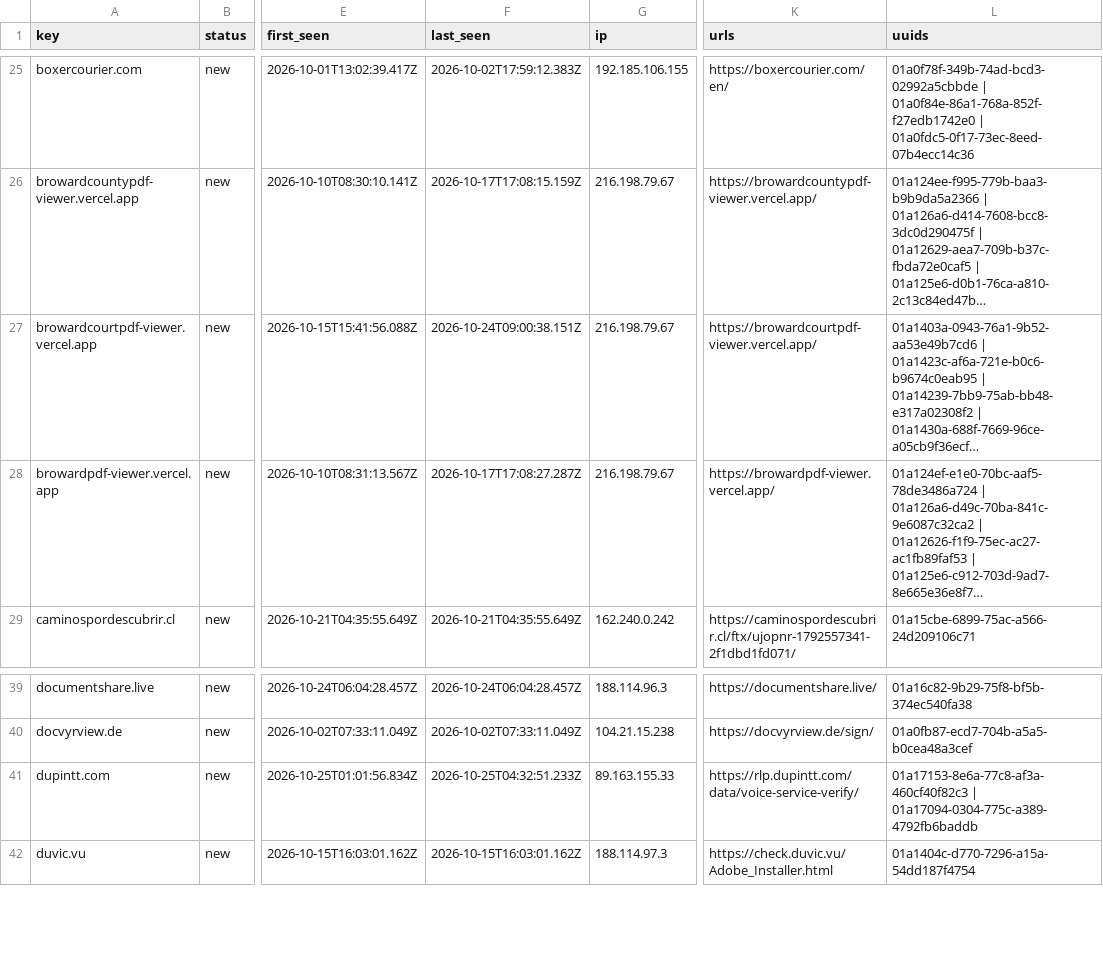
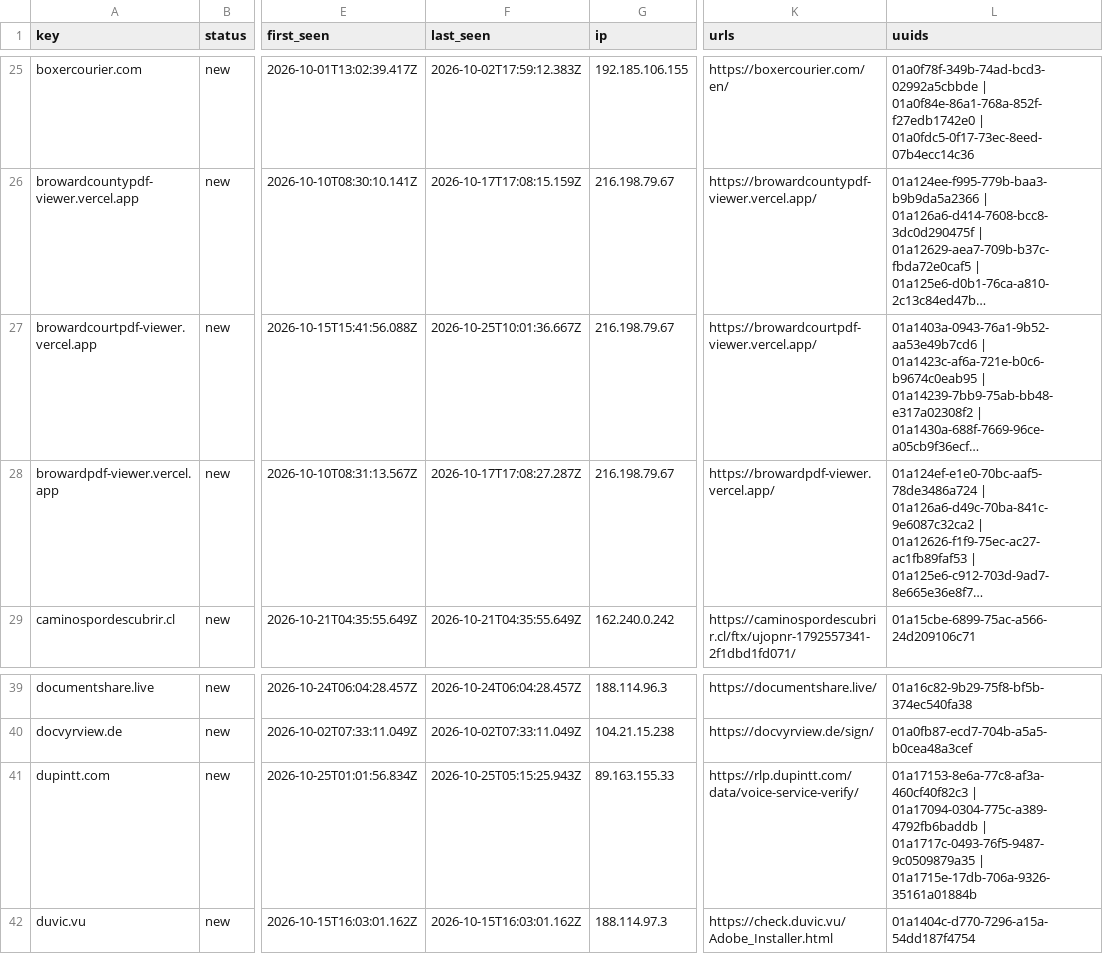
Before and after one commit to nullwhire/Csuite-collector, a CSV file: iocs.csv, drawn as a sheet; only a part is shown, gaps mark what is left out; long unchanged cells end in …; the diff names each change by its address in the sheet, - before the commit and + after, or states it on an @@ line.

```diff
--- a/iocs.csv
+++ b/iocs.csv
-F27 (last_seen): 2026-10-24T09:00:38.151Z
+F27 (last_seen): 2026-10-25T10:01:36.667Z
-F41 (last_seen): 2026-10-25T04:32:51.233Z
+F41 (last_seen): 2026-10-25T05:15:25.943Z
-L41 (uuids): …| 01a17094-0304-775c-a389-4792fb6baddb
+L41 (uuids): …| 01a17094-0304-775c-a389-4792fb6baddb | 01a1717c-0493-76f5-9487-9c0509879a35 | 01a1715e-17db-706a-9326-35161a01884b
```
Also changed, not shown: 2 other files.
